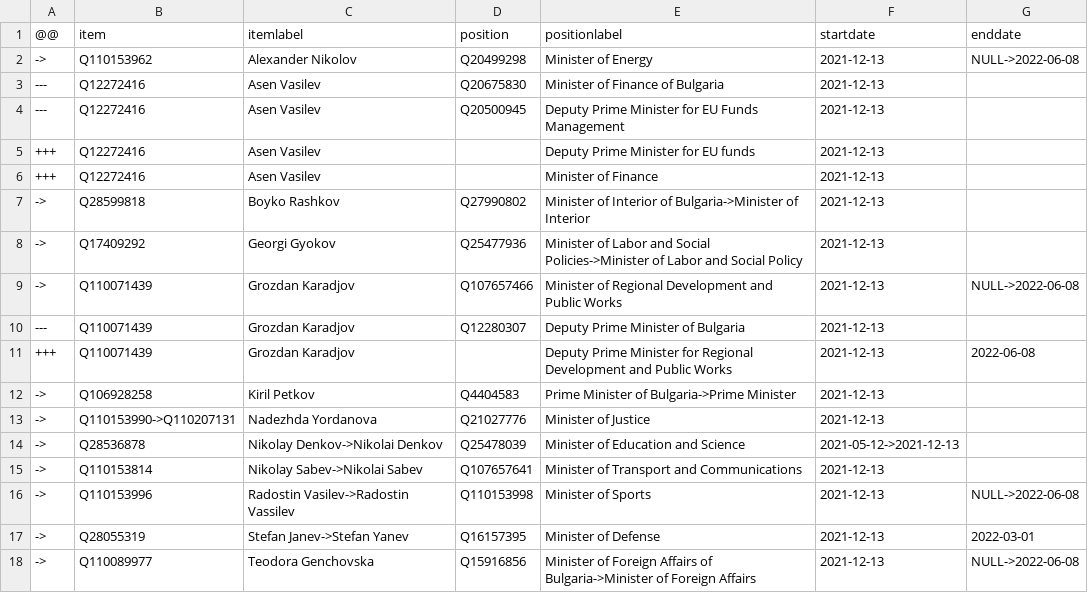
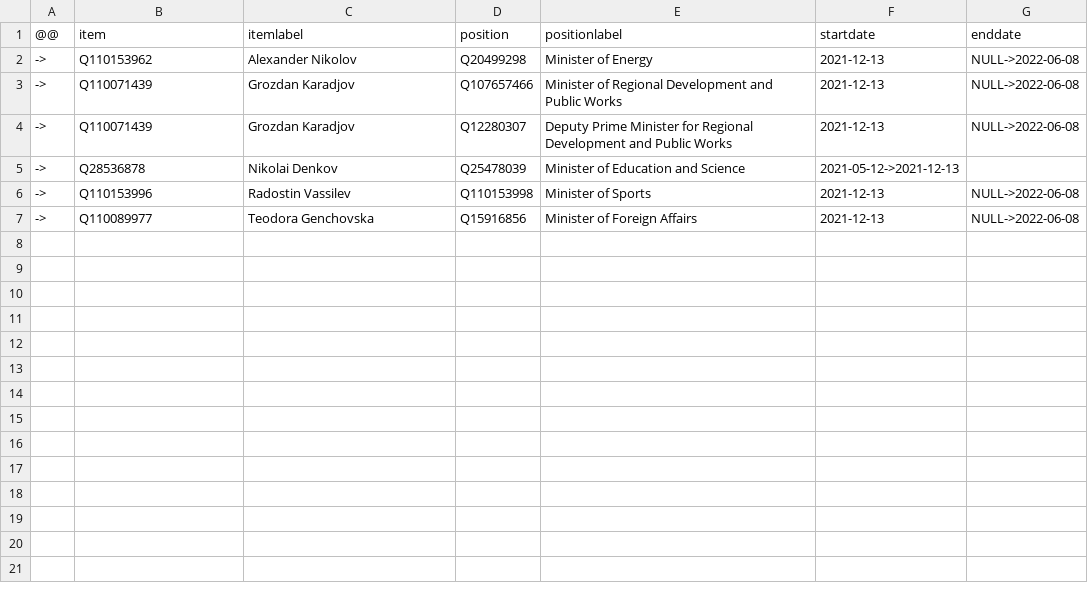
Before and after one commit to every-politician-scrapers/bulgaria-cabinet, a CSV file: sources/cabinets/2021-petkov/diff.csv, drawn as a sheet.

Commit message:
refresh data

```diff
--- a/sources/cabinets/2021-petkov/diff.csv
+++ b/sources/cabinets/2021-petkov/diff.csv
@@ -2,17 +2,6 @@
 ->,Q110153962,Alexander Nikolov,Q20499298,Minister of Energy,2021-12-13,NULL->2022-06-08
----,Q12272416,Asen Vasilev,Q20675830,Minister of Finance of Bulgaria,2021-12-13,
----,Q12272416,Asen Vasilev,Q20500945,Deputy Prime Minister for EU Funds Management,2021-12-13,
-+++,Q12272416,Asen Vasilev,,Deputy Prime Minister for EU funds,2021-12-13,
-+++,Q12272416,Asen Vasilev,,Minister of Finance,2021-12-13,
-->,Q28599818,Boyko Rashkov,Q27990802,Minister of Interior of Bulgaria->Minister of Interior,2021-12-13,
-->,Q17409292,Georgi Gyokov,Q25477936,Minister of Labor and Social Policies->Minister of Labor and Social Policy,2021-12-13,
 ->,Q110071439,Grozdan Karadjov,Q107657466,Minister of Regional Development and Public Works,2021-12-13,NULL->2022-06-08
----,Q110071439,Grozdan Karadjov,Q12280307,Deputy Prime Minister of Bulgaria,2021-12-13,
-+++,Q110071439,Grozdan Karadjov,,Deputy Prime Minister for Regional Development and Public Works,2021-12-13,2022-06-08
-->,Q106928258,Kiril Petkov,Q4404583,Prime Minister of Bulgaria->Prime Minister,2021-12-13,
-->,Q110153990->Q110207131,Nadezhda Yordanova,Q21027776,Minister of Justice,2021-12-13,
-->,Q28536878,Nikolay Denkov->Nikolai Denkov,Q25478039,Minister of Education and Science,2021-05-12->2021-12-13,
-->,Q110153814,Nikolay Sabev->Nikolai Sabev,Q107657641,Minister of Transport and Communications,2021-12-13,
-->,Q110153996,Radostin Vasilev->Radostin Vassilev,Q110153998,Minister of Sports,2021-12-13,NULL->2022-06-08
-->,Q28055319,Stefan Janev->Stefan Yanev,Q16157395,Minister of Defense,2021-12-13,2022-03-01
-->,Q110089977,Teodora Genchovska,Q15916856,Minister of Foreign Affairs of Bulgaria->Minister of Foreign Affairs,2021-12-13,NULL->2022-06-08
+->,Q110071439,Grozdan Karadjov,Q12280307,Deputy Prime Minister for Regional Development and Public Works,2021-12-13,NULL->2022-06-08
+->,Q28536878,Nikolai Denkov,Q25478039,Minister of Education and Science,2021-05-12->2021-12-13,
+->,Q110153996,Radostin Vassilev,Q110153998,Minister of Sports,2021-12-13,NULL->2022-06-08
+->,Q110089977,Teodora Genchovska,Q15916856,Minister of Foreign Affairs,2021-12-13,NULL->2022-06-08
```
Also changed, not shown: sources/cabinets/2021-petkov/scraped.csv, sources/cabinets/2021-petkov/wikidata.csv, 1 other file.
